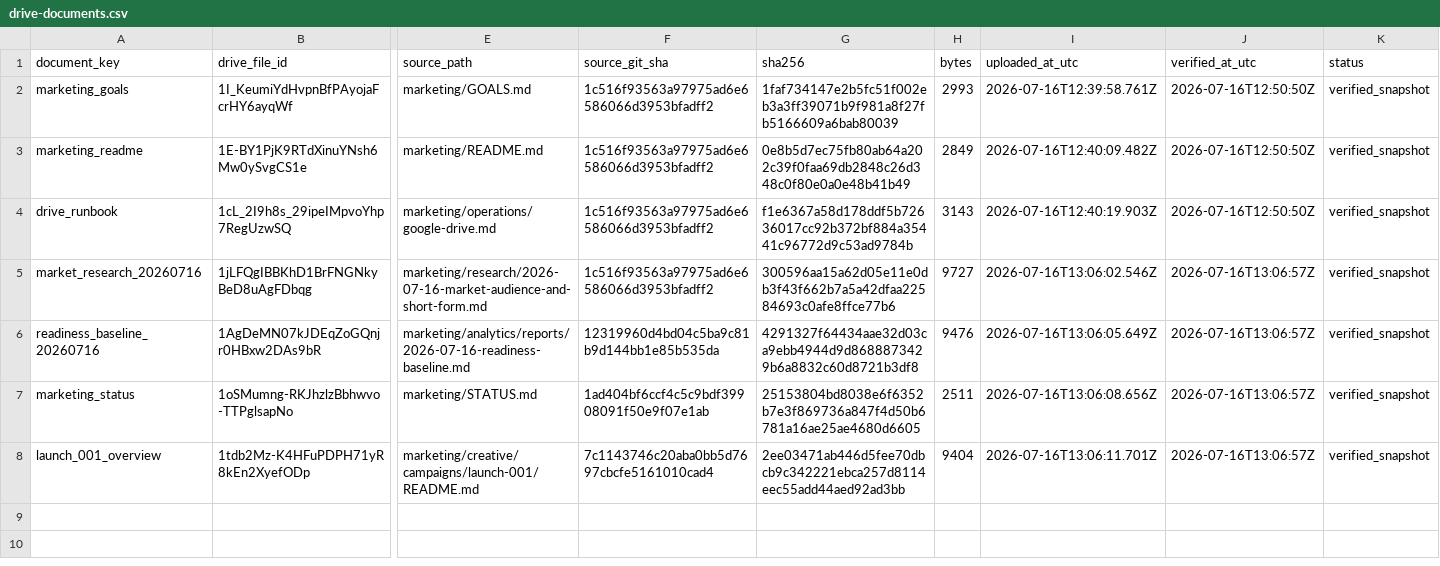
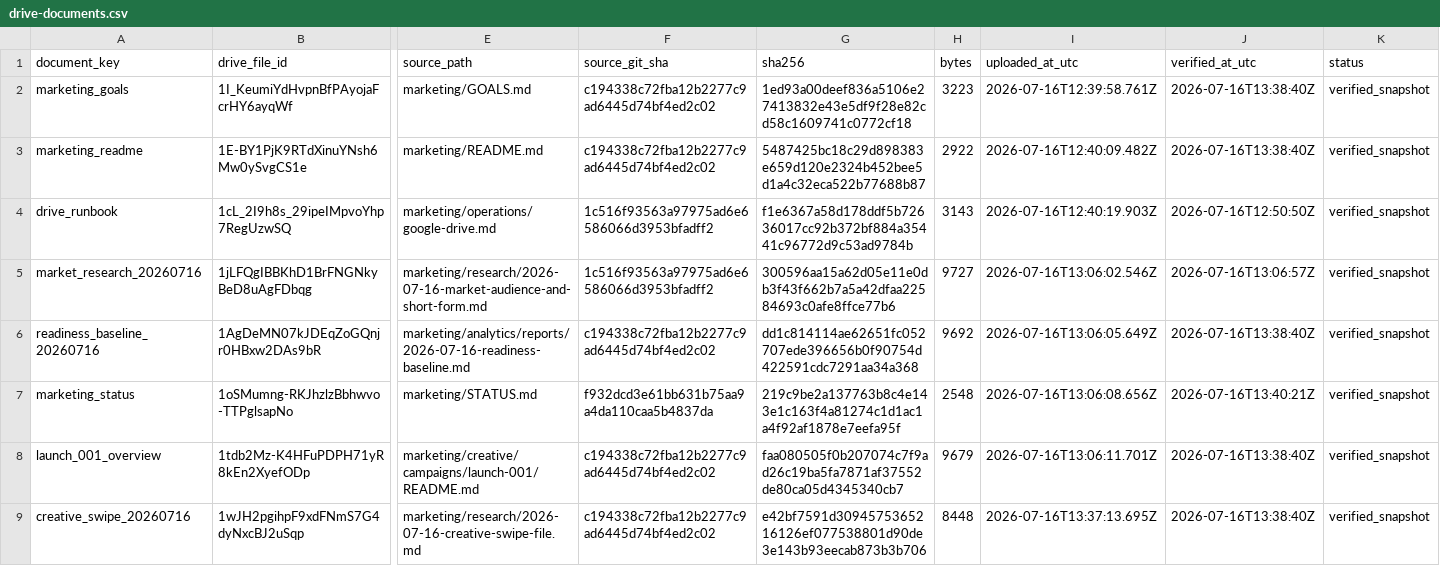
Before and after one commit to lekhakustav/jyotish, a CSV file: marketing/registry/drive-documents.csv, drawn as a sheet; only a part is shown, gaps mark what is left out; rows hold the shown columns only; the diff names each change by its address in the sheet, - before the commit and + after, or states it on an @@ line.

Commit message:
chore(marketing): verify Drive document snapshots

```diff
--- a/marketing/registry/drive-documents.csv
+++ b/marketing/registry/drive-documents.csv
-F2:F3 (source_git_sha): 1c516f93563a97975ad6e6586066d3953bfadff2
+F2:F3 (source_git_sha): c194338c72fba12b2277c9ad6445d74bf4ed2c02
-G2 (sha256): 1faf734147e2b5fc51f002eb3a3ff39071b9f981a8f27fb5166609a6bab80039
+G2 (sha256): 1ed93a00deef836a5106e27413832e43e5df9f28e82cd58c1609741c0772cf18
-H2 (bytes): 2993
+H2 (bytes): 3223
-J2:J3 (verified_at_utc): 2026-07-16T12:50:50Z
+J2:J3 (verified_at_utc): 2026-07-16T13:38:40Z
-G3 (sha256): 0e8b5d7ec75fb80ab64a202c39f0faa69db2848c26d348c0f80e0a0e48b41b49
+G3 (sha256): 5487425bc18c29d898383e659d120e2324b452bee5d1a4c32eca522b77688b87
-H3 (bytes): 2849
+H3 (bytes): 2922
-F6 (source_git_sha): 12319960d4bd04c5ba9c81b9d144bb1e85b535da
+F6 (source_git_sha): c194338c72fba12b2277c9ad6445d74bf4ed2c02
-G6 (sha256): 4291327f64434aae32d03ca9ebb4944d9d8688873429b6a8832c60d8721b3df8
+G6 (sha256): dd1c814114ae62651fc052707ede396656b0f90754d422591cdc7291aa34a368
-H6 (bytes): 9476
+H6 (bytes): 9692
-J6 (verified_at_utc): 2026-07-16T13:06:57Z
+J6 (verified_at_utc): 2026-07-16T13:38:40Z
-F7 (source_git_sha): 1ad404bf6ccf4c5c9bdf39908091f50e9f07e1ab
+F7 (source_git_sha): f932dcd3e61bb631b75aa9a4da110caa5b4837da
-G7 (sha256): 25153804bd8038e6f6352b7e3f869736a847f4d50b6781a16ae25ae4680d6605
+G7 (sha256): 219c9be2a137763b8c4e143e1c163f4a81274c1d1ac1a4f92af1878e7eefa95f
-H7 (bytes): 2511
+H7 (bytes): 2548
-J7 (verified_at_utc): 2026-07-16T13:06:57Z
+J7 (verified_at_utc): 2026-07-16T13:40:21Z
-F8 (source_git_sha): 7c1143746c20aba0bb5d7697cbcfe5161010cad4
+F8 (source_git_sha): c194338c72fba12b2277c9ad6445d74bf4ed2c02
-G8 (sha256): 2ee03471ab446d5fee70dbcb9c342221ebca257d8114eec55add44aed92ad3bb
+G8 (sha256): faa080505f0b207074c7f9ad26c19ba5fa7871af37552de80ca05d4345340cb7
-H8 (bytes): 9404
+H8 (bytes): 9679
-J8 (verified_at_utc): 2026-07-16T13:06:57Z
+J8 (verified_at_utc): 2026-07-16T13:38:40Z
+row 9: creative_swipe_20260716 | 1wJH2pgihpF9xdFNmS7G4dyNxcBJ2uSqp | marketing/research/2026-07-16-creative-swipe-file.md | c194338c72fba12b2277c9ad6445d74bf4ed2c02 | e42bf7591d3094575365216126ef077538801d90de3e143b93eecab873b3b706 | 8448 | 2026-07-16T13:37:13.695Z | 2026-07-16T13:38:40Z | verified_snapshot
```
